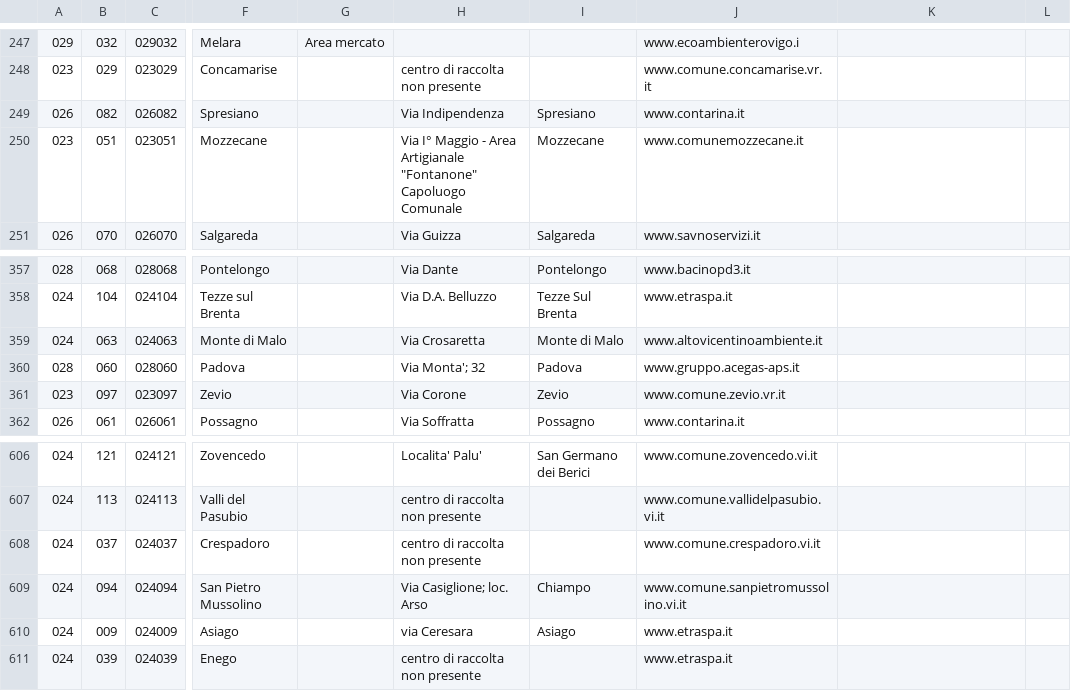
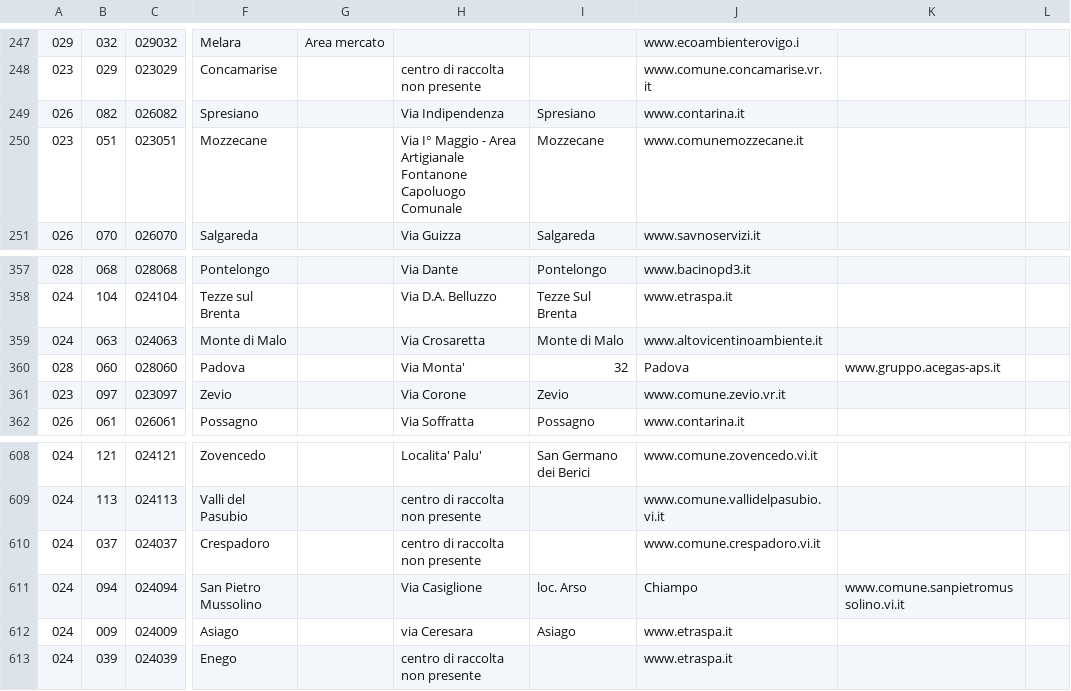
Before and after one commit to unive-ingsw2017/riciclapp, a CSV file: Sources/Riciclapp-master/app/src/main/res/raw/ecocentri.csv, drawn as a sheet; only a part is shown, gaps mark what is left out; addresses are those after the commit; the diff covers the shown part only; the diff names each change by its address in the sheet, - before the commit and + after, or states it on an @@ line.

```diff
--- a/Sources/Riciclapp-master/app/src/main/res/raw/ecocentri.csv
+++ b/Sources/Riciclapp-master/app/src/main/res/raw/ecocentri.csv
-H250: …Area Artigianale "Fontanone" Capoluogo Comunale
+H250: …Area Artigianale Fontanone Capoluogo Comunale
-H360: Via Monta'; 32
+H360: Via Monta'
-I360: Padova
+I360: 32
-J360: www.gruppo.acegas-aps.it
+J360: Padova
-K360: (empty)
+K360: www.gruppo.acegas-aps.it
-H611: Via Casiglione; loc. Arso
+H611: Via Casiglione
-I611: Chiampo
+I611: loc. Arso
-J611: www.comune.sanpietromussolino.vi.it
+J611: Chiampo
-K611: (empty)
+K611: www.comune.sanpietromussolino.vi.it
```
Also changed, not shown: 2 added rows and 64 edited cells elsewhere in this file.
